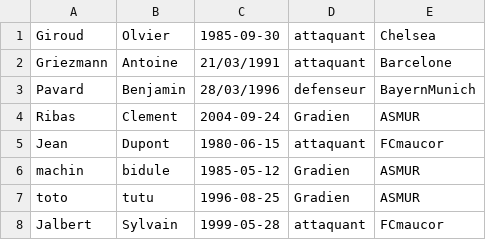
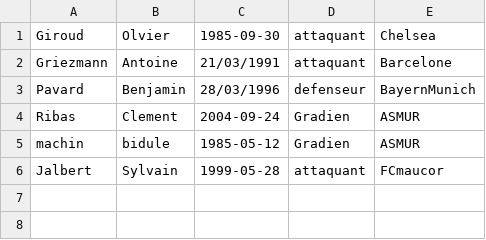
Before and after one commit to justirbs/Site-gestion-donnees, a CSV file: csv/infoJoueurs.csv, drawn as a sheet; the diff names each change by its address in the sheet, - before the commit and + after, or states it on an @@ line.

Commit message:
possibilité de supprimer un joueur

```diff
--- a/csv/infoJoueurs.csv
+++ b/csv/infoJoueurs.csv
-row 5: Jean | Dupont | 1980-06-15 | attaquant | FCmaucor
-row 7: toto | tutu | 1996-08-25 | Gradien | ASMUR
```
Also changed, not shown: 16 other files.
